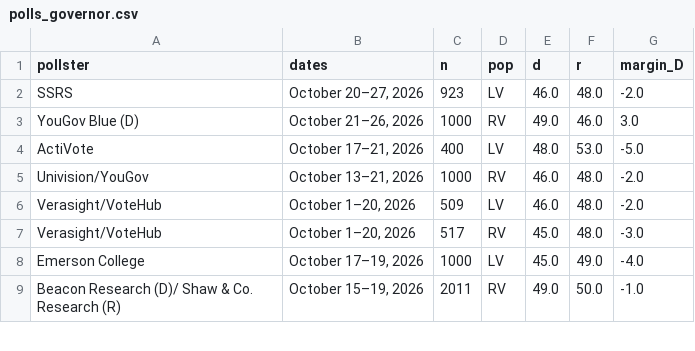
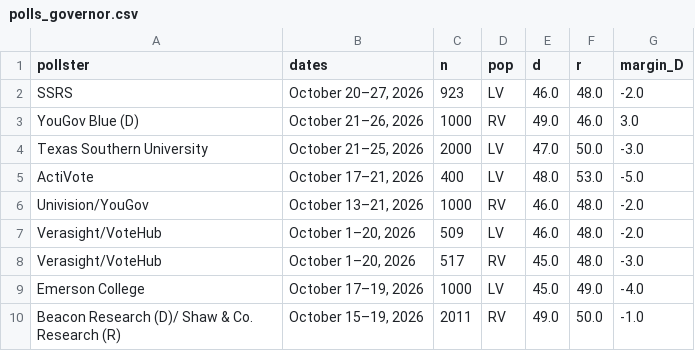
Before and after one commit to sujaynadkarni/texas-senate-forecast-2026, a CSV file: data/polls_governor.csv, drawn as a sheet; only a part is shown; the diff names each change by its address in the sheet, - before the commit and + after, or states it on an @@ line.

```diff
--- a/data/polls_governor.csv
+++ b/data/polls_governor.csv
+row 4: Texas Southern University | October 21–25, 2026 | 2000 | LV | 47.0 | 50.0 | -3.0
```
Also changed, not shown: data/polls_senate.csv, 14 other files.
